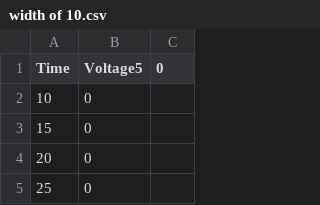
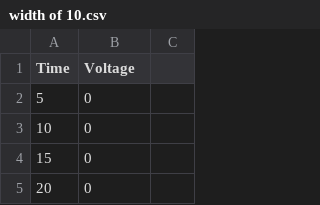
Before and after one commit to TauKas/Lab-5, a CSV file: width of 10.csv, drawn as a sheet; only a part is shown; the shorter side is filled out with more unchanged rows.

Commit message:
Update width of 10.csv

```diff
--- a/width of 10.csv
+++ b/width of 10.csv
@@ -1,2 +1,3 @@
-Time,Voltage5,0
+Time,Voltage
+5,0
 10,0
```
